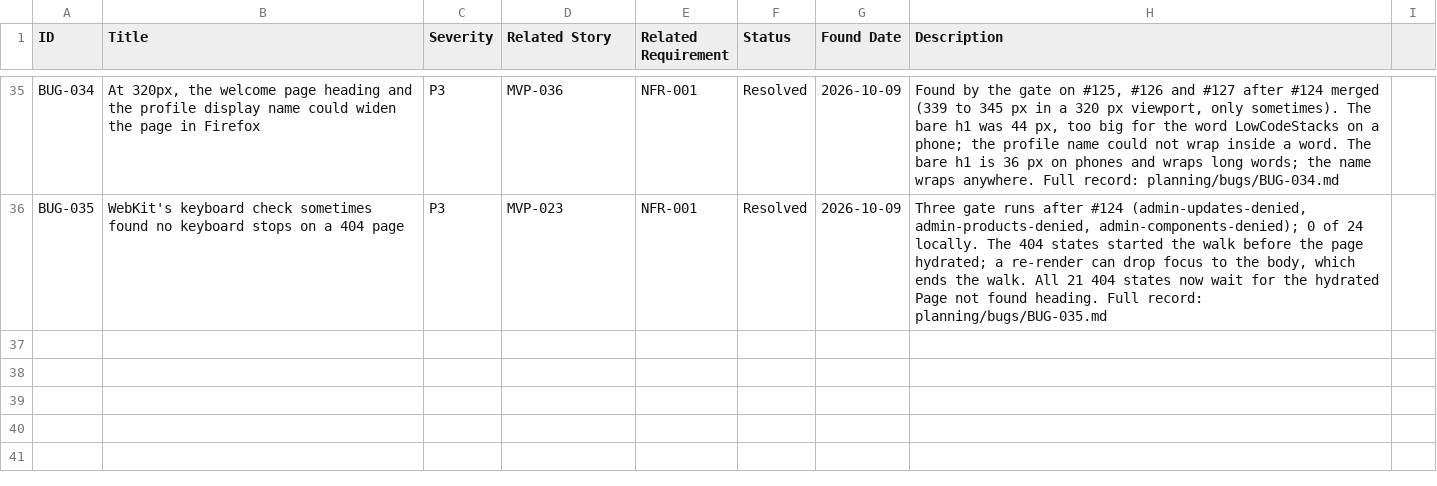
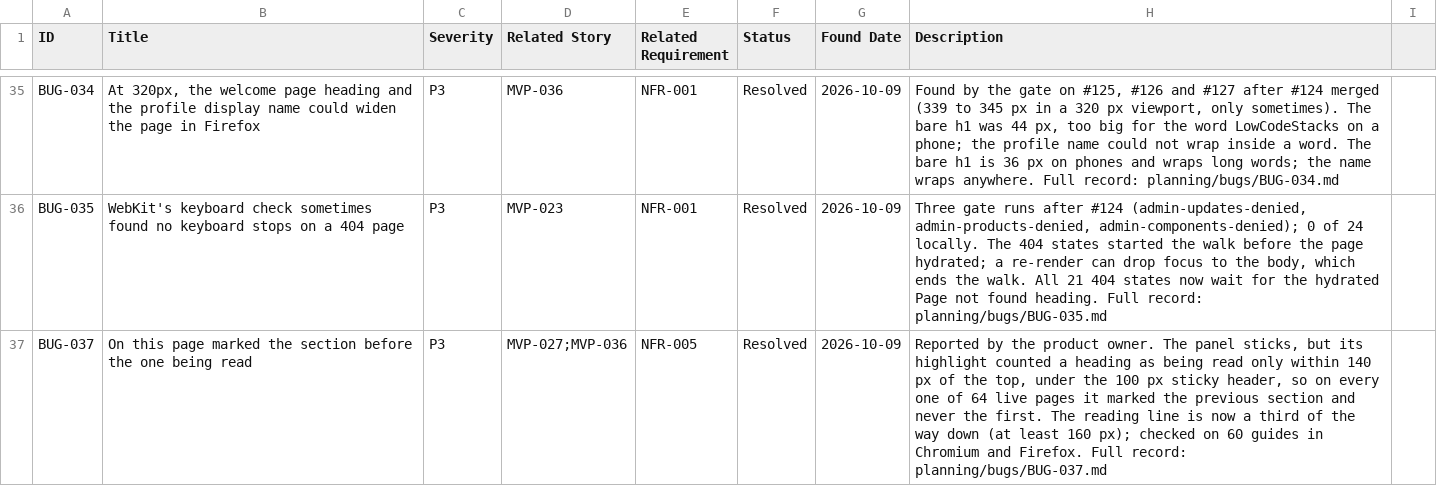
Before and after one commit to posiauday/PPUniverse, a CSV file: planning/bugs.csv, drawn as a sheet; only a part is shown, gaps mark what is left out; the diff names each change by its address in the sheet, - before the commit and + after, or states it on an @@ line.

```diff
--- a/planning/bugs.csv
+++ b/planning/bugs.csv
+row 37: BUG-037 | On this page marked the section before the one being read | P3 | MVP-027;MVP-036 | NFR-005 | Resolved | 2026-10-09 | Reported by the product owner. The panel sticks, but its highlight counted a heading as being read only within 140 px of the top, under the 100 px sticky header, so on every one of 64 live pages it marked the previous section and never the first. The reading line is now a third of the way down (at least 160 px); checked on 60 guides in Chromium and Firefox. Full record: planning/bugs/BUG-037.md
```
Also changed, not shown: 4 other files.
